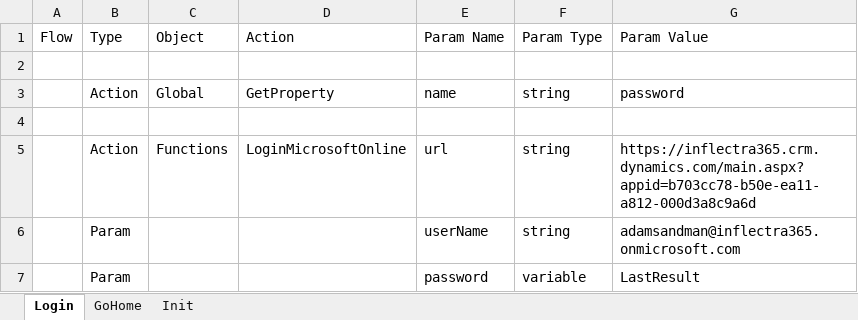
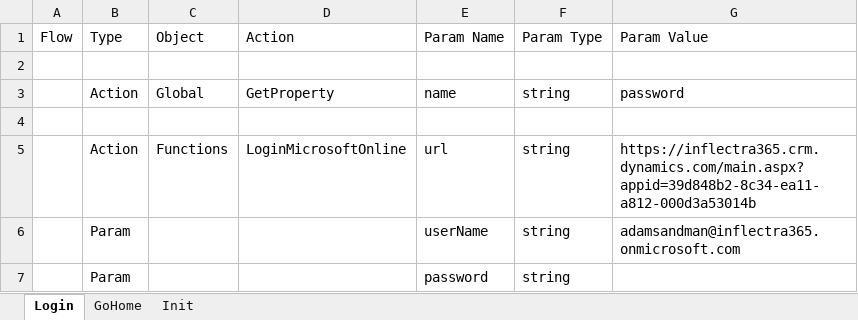
Before and after one commit to Inflectra/rapise-dynamics365-samples, an Excel workbook: D365SalesRvlFramework/Main.rvl.xlsx, sheet Login, drawn as a sheet; values as stored, in another font and other column widths than the file's, no borders; the diff names each change by its address in the sheet, - before the commit and + after, or states it on an @@ line.

```diff
--- a/D365SalesRvlFramework/Main.rvl.xlsx (sheet Login)
+++ b/D365SalesRvlFramework/Main.rvl.xlsx (sheet Login)
-G5 (Param Value): https://inflectra365.crm.dynamics.com/main.aspx?appid=b703cc78-b50e-ea11-a812-000d3a8c9a6d
+G5 (Param Value): https://inflectra365.crm.dynamics.com/main.aspx?appid=39d848b2-8c34-ea11-a812-000d3a53014b
-F7 (Param Type): variable
+F7 (Param Type): string
-G7 (Param Value): LastResult
+G7 (Param Value): (empty)
```
Also changed, not shown: sheet Init, D365SalesRvlFramework/TestCase1/Main.rvl.xlsx, 4 other files.
